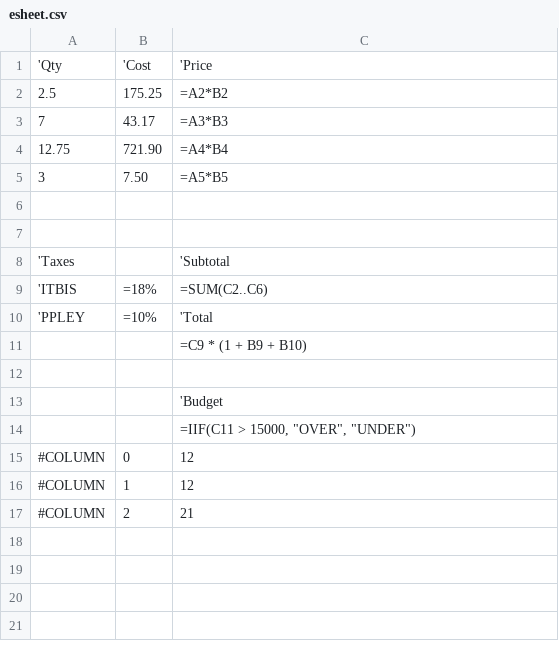
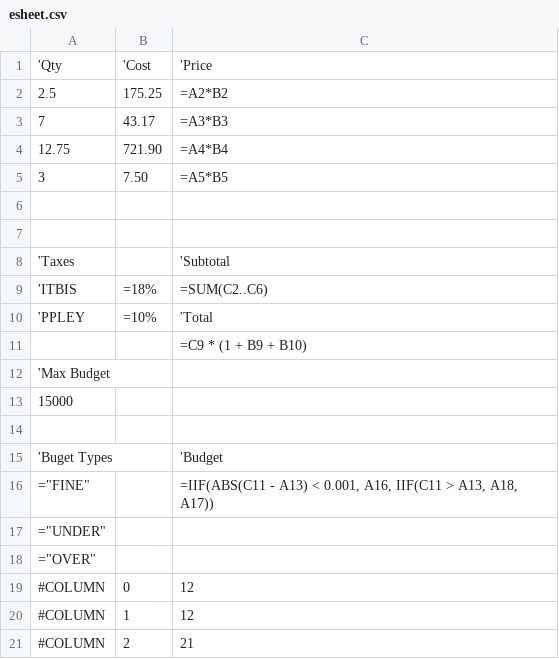
Before and after one commit to morphx666/ESheet, a CSV file: esheet.csv, drawn as a sheet.

Commit message:
Update esheet.csv sample

```diff
--- a/esheet.csv
+++ b/esheet.csv
@@ -11,5 +11,9 @@
 		=C9 * (1 + B9 + B10)
+'Max Budget		
+15000		
 		
-		'Budget
-		=IIF(C11 > 15000, "OVER", "UNDER")
+'Buget Types		'Budget
+="FINE"		=IIF(ABS(C11 - A13) < 0.001, A16, IIF(C11 > A13, A18, A17))
+="UNDER"		
+="OVER"		
 #COLUMN	0	12
```
Also changed, not shown: 2 other files.
